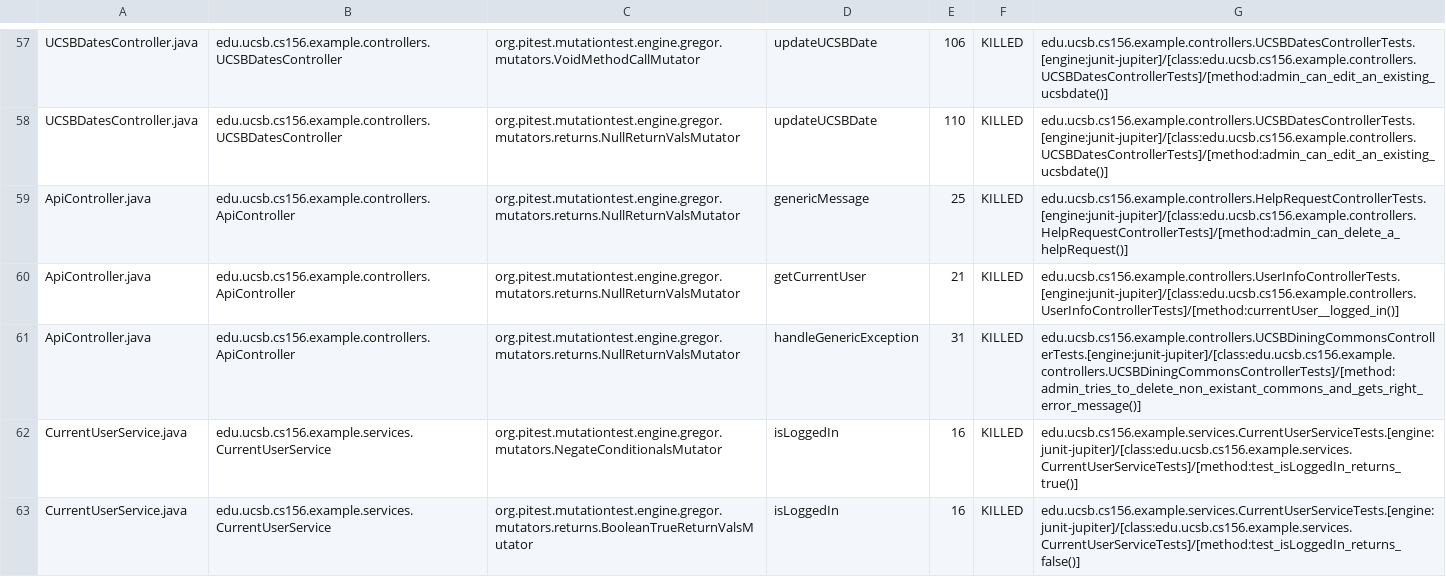
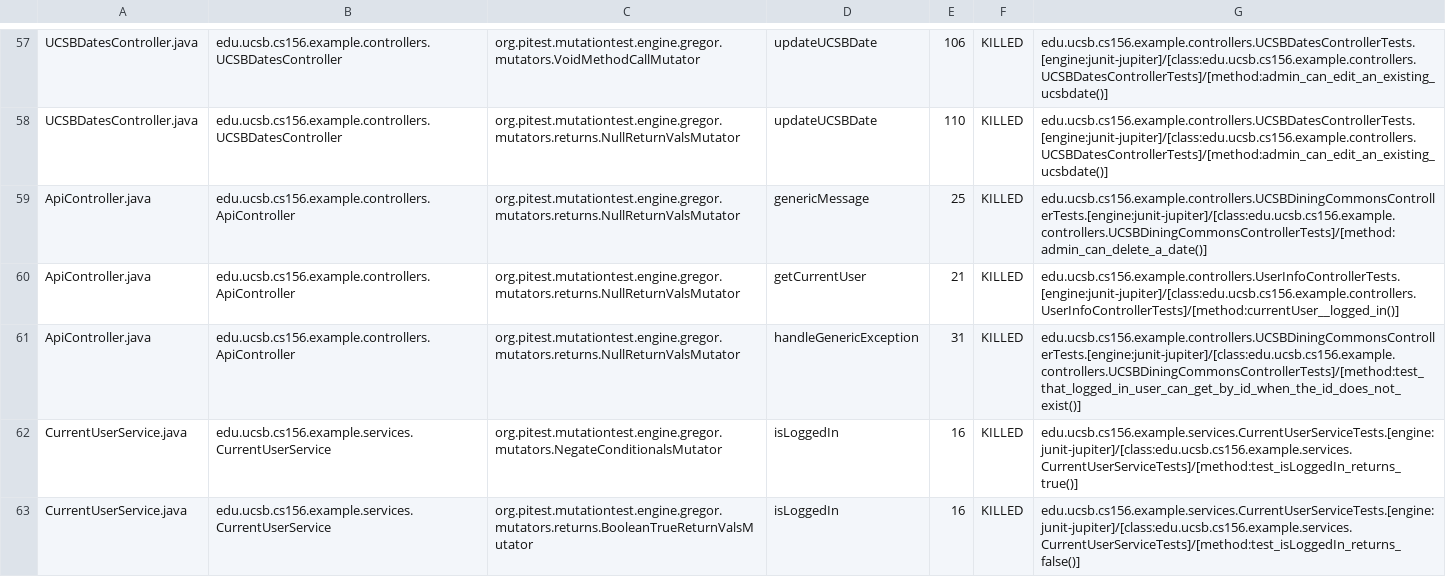
Before and after one commit to ucsb-cs156-m23/team02-m23-10am-3, a CSV file: prs/41/pitest/mutations.csv, drawn as a sheet; only a part is shown, gaps mark what is left out.

Commit message:
Deploying to gh-pages from @ ucsb-cs156-m23/team02-m23-10am-3@5468639b9c32deca63a1a77fd0f085c94663439f 🚀

```diff
--- a/prs/41/pitest/mutations.csv
+++ b/prs/41/pitest/mutations.csv
@@ -58,5 +58,5 @@ UCSBDatesController.java,edu.ucsb.cs156.example.controllers.UCSBDatesController,
 UCSBDatesController.java,edu.ucsb.cs156.example.controllers.UCSBDatesController,org.pitest.mutationtest.engine.gregor.mutators.returns.NullReturnValsMutator,updateUCSBDate,110,KILLED,edu.ucsb.cs156.example.controllers.UCSBDatesControllerTests.[engine:junit-jupiter]/[class:edu.ucsb.cs156.example.controllers.UCSBDatesControllerTests]/[method:admin_can_edit_an_existing_ucsbdate()]
-ApiController.java,edu.ucsb.cs156.example.controllers.ApiController,org.pitest.mutationtest.engine.gregor.mutators.returns.NullReturnValsMutator,genericMessage,25,KILLED,edu.ucsb.cs156.example.controllers.HelpRequestControllerTests.[engine:junit-jupiter]/[class:edu.ucsb.cs156.example.controllers.HelpRequestControllerTests]/[method:admin_can_delete_a_helpRequest()]
+ApiController.java,edu.ucsb.cs156.example.controllers.ApiController,org.pitest.mutationtest.engine.gregor.mutators.returns.NullReturnValsMutator,genericMessage,25,KILLED,edu.ucsb.cs156.example.controllers.UCSBDiningCommonsControllerTests.[engine:junit-jupiter]/[class:edu.ucsb.cs156.example.controllers.UCSBDiningCommonsControllerTests]/[method:admin_can_delete_a_date()]
 ApiController.java,edu.ucsb.cs156.example.controllers.ApiController,org.pitest.mutationtest.engine.gregor.mutators.returns.NullReturnValsMutator,getCurrentUser,21,KILLED,edu.ucsb.cs156.example.controllers.UserInfoControllerTests.[engine:junit-jupiter]/[class:edu.ucsb.cs156.example.controllers.UserInfoControllerTests]/[method:currentUser__logged_in()]
-ApiController.java,edu.ucsb.cs156.example.controllers.ApiController,org.pitest.mutationtest.engine.gregor.mutators.returns.NullReturnValsMutator,handleGenericException,31,KILLED,edu.ucsb.cs156.example.controllers.UCSBDiningCommonsControllerTests.[engine:junit-jupiter]/[class:edu.ucsb.cs156.example.controllers.UCSBDiningCommonsControllerTests]/[method:admin_tries_to_delete_non_existant_commons_and_gets_right_error_message()]
+ApiController.java,edu.ucsb.cs156.example.controllers.ApiController,org.pitest.mutationtest.engine.gregor.mutators.returns.NullReturnValsMutator,handleGenericException,31,KILLED,edu.ucsb.cs156.example.controllers.UCSBDiningCommonsControllerTests.[engine:junit-jupiter]/[class:edu.ucsb.cs156.example.controllers.UCSBDiningCommonsControllerTests]/[method:test_that_logged_in_user_can_get_by_id_when_the_id_does_not_exist()]
 CurrentUserService.java,edu.ucsb.cs156.example.services.CurrentUserService,org.pitest.mutationtest.engine.gregor.mutators.NegateConditionalsMutator,isLoggedIn,16,KILLED,edu.ucsb.cs156.example.services.CurrentUserServiceTests.[engine:junit-jupiter]/[class:edu.ucsb.cs156.example.services.CurrentUserServiceTests]/[method:test_isLoggedIn_returns_true()]
```
Also changed, not shown: 12 other files.
